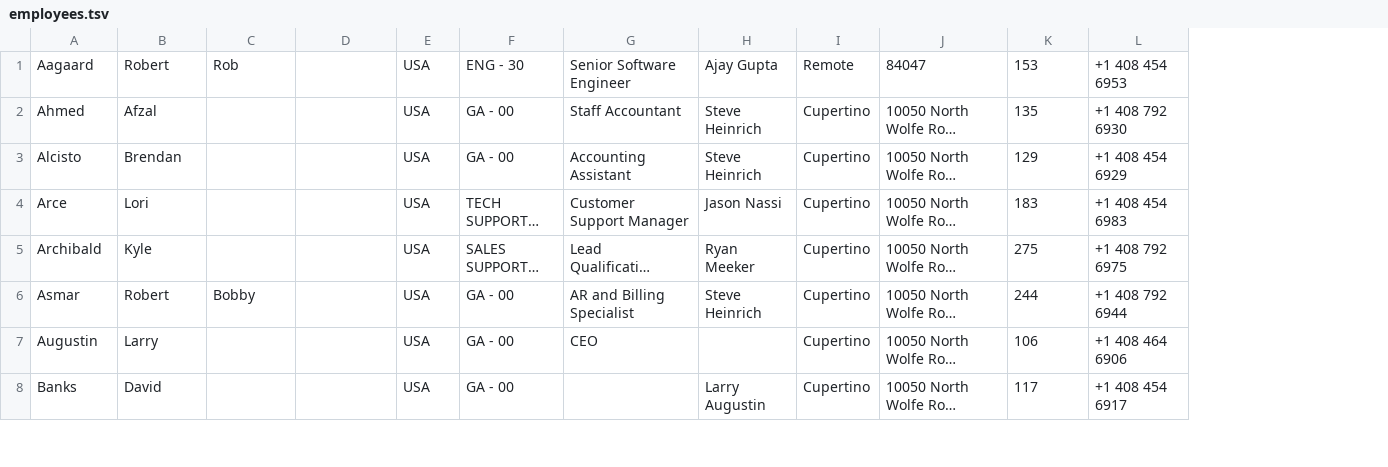
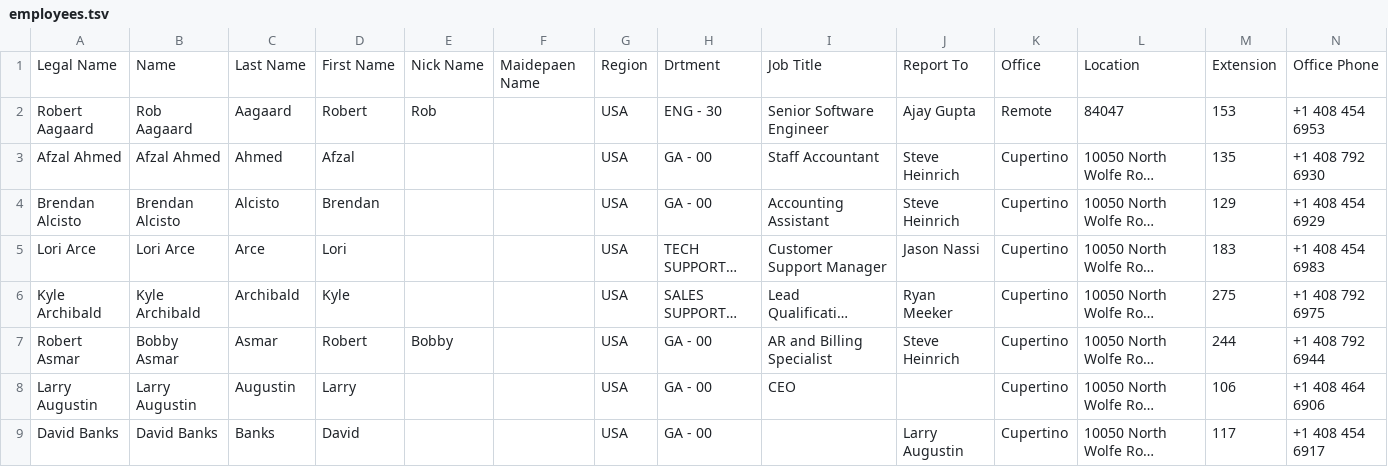
Before and after one commit to chicks/juggle, a TSV file: import/employees.tsv, drawn as a sheet; only a part is shown; long unchanged cells end in …; addresses are those after the commit; rows hold the shown columns only; the diff names each change by its address in the sheet, - before the commit and + after, or states it on an @@ line.

Commit message:
Added employees.xls Updated Employee model

```diff
--- a/import/employees.tsv
+++ b/import/employees.tsv
+column A, rows 2-9: Robert Aagaard | Afzal Ahmed | Brendan Alcisto | Lori Arce | Kyle Archibald | Robert Asmar | Larry Augustin | David Banks
+column B, rows 2-9: Rob Aagaard | Afzal Ahmed | Brendan Alcisto | Lori Arce | Kyle Archibald | Bobby Asmar | Larry Augustin | David Banks
+row 1: Legal Name | Name | Last Name | First Name | Nick Name | Maidepaen Name | Region | Drtment | Job Title | Report To | Office | Location | Extension | Office Phone
```
Also changed, not shown: 3 other files.
